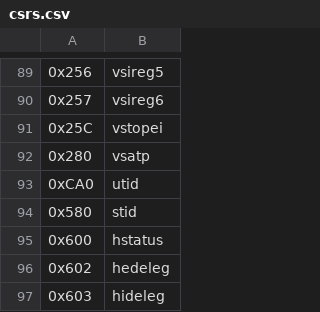
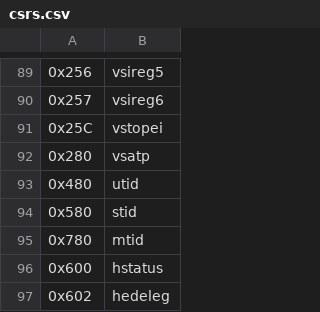
Before and after one commit to riscv/riscv-opcodes, a CSV file: csrs.csv, drawn as a sheet; only a part is shown, gaps mark what is left out; the shorter side is filled out with more unchanged rows.

Commit message:
update util, add mtid

```diff
--- a/csrs.csv
+++ b/csrs.csv
@@ -92,4 +92,5 @@
 0x280, "vsatp"
-0xCA0, "utid"
+0x480, "utid"
 0x580, "stid"
+0x780, "mtid"
 0x600, "hstatus"
```
